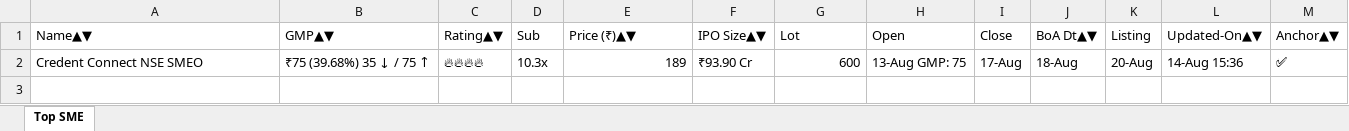
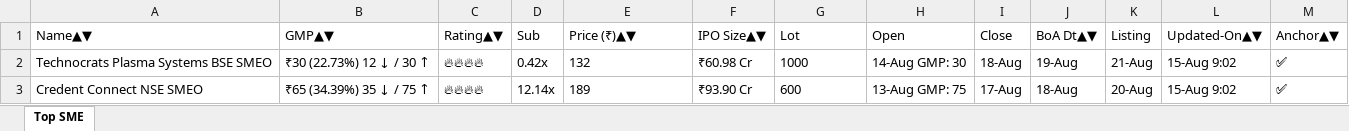
Before and after one commit to ayushpdkushwaha1/ipo-gmp-bot, an Excel workbook: files/SME_IPOs.xlsx, sheet Top SME, drawn as a sheet; values as stored, in another font and other column widths than the file's, no borders; addresses are those after the commit; the diff names each change by its address in the sheet, - before the commit and + after, or states it on an @@ line.

```diff
--- a/files/SME_IPOs.xlsx (sheet Top SME)
+++ b/files/SME_IPOs.xlsx (sheet Top SME)
+row 2: Technocrats Plasma Systems BSE SMEO | ₹30 (22.73%) 12 ↓ / 30 ↑ | 🔥🔥🔥🔥 | 0.42x | 132 | ₹60.98 Cr | 1000 | 14-Aug GMP: 30 | 18-Aug | 19-Aug | 21-Aug | 15-Aug 9:02 | ✅
-B3 (GMP▲▼): ₹75 (39.68%) 35 ↓ / 75 ↑
+B3 (GMP▲▼): ₹65 (34.39%) 35 ↓ / 75 ↑
-D3 (Sub): 10.3x
+D3 (Sub): 12.14x
-E3 alignment: right
+E3 alignment: left
-G3 alignment: right
+G3 alignment: left
-L3 (Updated-On▲▼): 14-Aug 15:36
+L3 (Updated-On▲▼): 15-Aug 9:02
```
Also changed, not shown: files/Mainboard_IPOs.xlsx, files/gmp.xlsx, 2 other files.
